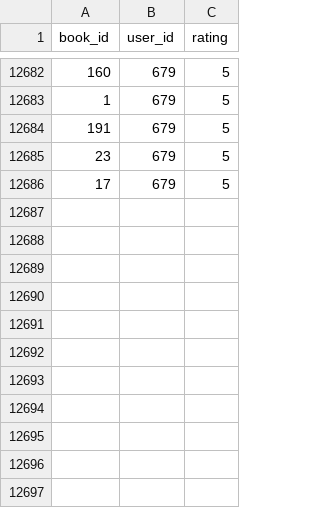
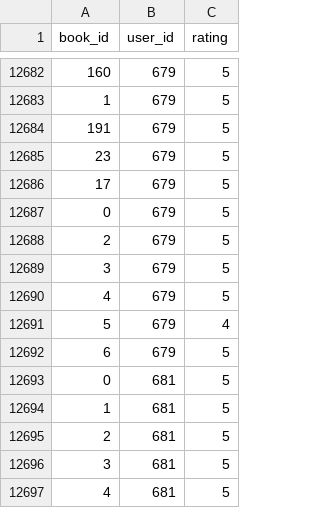
Before and after one commit to perought/recommender-web-site, a CSV file: rcsystem/static/books_ratings.csv, drawn as a sheet; only a part is shown, gaps mark what is left out.

```diff
--- a/rcsystem/static/books_ratings.csv
+++ b/rcsystem/static/books_ratings.csv
@@ -12686 +12686,12 @@ book_id,user_id,rating
 17,679,5
+0,679,5
+2,679,5
+3,679,5
+4,679,5
+5,679,4
+6,679,5
+0,681,5
+1,681,5
+2,681,5
+3,681,5
+4,681,5
```
Also changed, not shown: 4 other files.
